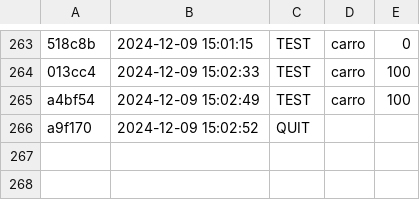
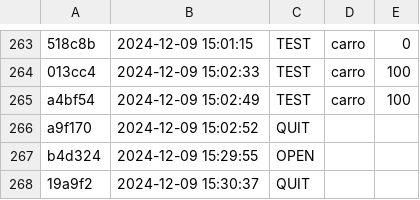
Before and after one commit to gabriellbragaa/Poo_24, a CSV file: poo/.tko/history.csv, drawn as a sheet; only a part is shown, gaps mark what is left out; the diff names each change by its address in the sheet, - before the commit and + after, or states it on an @@ line.

```diff
--- a/poo/.tko/history.csv
+++ b/poo/.tko/history.csv
+row 267: b4d324 | 2024-12-09 15:29:55 | OPEN
+row 268: 19a9f2 | 2024-12-09 15:30:37 | QUIT
```
Also changed, not shown: 1 other file.
